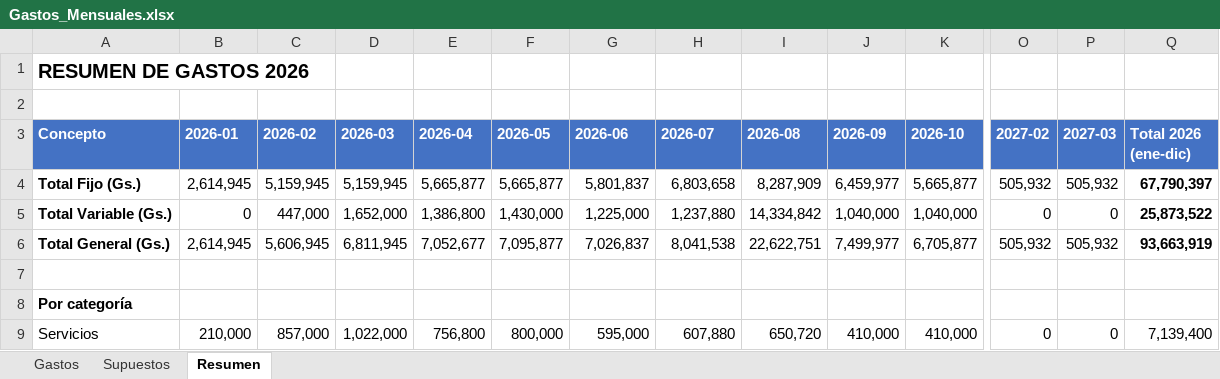
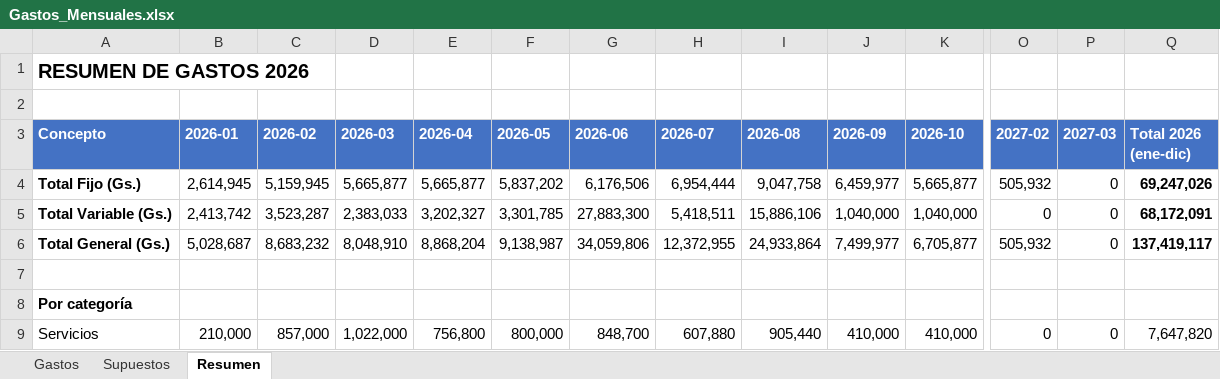
Before and after one commit to joaquinisolutions-sys/caletita, an Excel workbook: Gastos_Mensuales.xlsx, sheet Resumen, drawn as a sheet; only a part is shown, gaps mark what is left out; values as stored, in another font and other column widths than the file's, no borders; the diff covers the shown part only; the diff names each change by its address in the sheet, - before the commit and + after, or states it on an @@ line.

```diff
--- a/Gastos_Mensuales.xlsx (sheet Resumen)
+++ b/Gastos_Mensuales.xlsx (sheet Resumen)
-D4 (2026-03): 5,159,945
+D4 (2026-03): 5,665,877
-F4 (2026-05): 5,665,877
+F4 (2026-05): 5,837,202
-G4 (2026-06): 5,801,837
+G4 (2026-06): 6,176,506
-H4 (2026-07): 6,803,658
+H4 (2026-07): 6,954,444
-I4 (2026-08): 8,287,909
+I4 (2026-08): 9,047,758
-P4 (2027-03): 505,932
+P4 (2027-03): 0
-Q4 (Total 2026 (ene-dic)): 67,790,397
+Q4 (Total 2026 (ene-dic)): 69,247,026
-B5 (2026-01): 0
+B5 (2026-01): 2,413,742
-C5 (2026-02): 447,000
+C5 (2026-02): 3,523,287
-D5 (2026-03): 1,652,000
+D5 (2026-03): 2,383,033
-E5 (2026-04): 1,386,800
+E5 (2026-04): 3,202,327
-F5 (2026-05): 1,430,000
+F5 (2026-05): 3,301,785
-G5 (2026-06): 1,225,000
+G5 (2026-06): 27,883,300
-H5 (2026-07): 1,237,880
+H5 (2026-07): 5,418,511
-I5 (2026-08): 14,334,842
+I5 (2026-08): 15,886,106
-Q5 (Total 2026 (ene-dic)): 25,873,522
+Q5 (Total 2026 (ene-dic)): 68,172,091
-B6 (2026-01): 2,614,945
+B6 (2026-01): 5,028,687
-C6 (2026-02): 5,606,945
+C6 (2026-02): 8,683,232
-D6 (2026-03): 6,811,945
+D6 (2026-03): 8,048,910
-E6 (2026-04): 7,052,677
+E6 (2026-04): 8,868,204
-F6 (2026-05): 7,095,877
+F6 (2026-05): 9,138,987
-G6 (2026-06): 7,026,837
+G6 (2026-06): 34,059,806
-H6 (2026-07): 8,041,538
+H6 (2026-07): 12,372,955
-I6 (2026-08): 22,622,751
+I6 (2026-08): 24,933,864
-P6 (2027-03): 505,932
+P6 (2027-03): 0
-Q6 (Total 2026 (ene-dic)): 93,663,919
+Q6 (Total 2026 (ene-dic)): 137,419,117
-G9 (2026-06): 595,000
+G9 (2026-06): 848,700
-I9 (2026-08): 650,720
+I9 (2026-08): 905,440
-Q9 (Total 2026 (ene-dic)): 7,139,400
+Q9 (Total 2026 (ene-dic)): 7,647,820
```
Also changed, not shown: 1 added row and 34 edited cells elsewhere in this sheet, sheet Gastos, formulas that keep their value, 1 other file.
